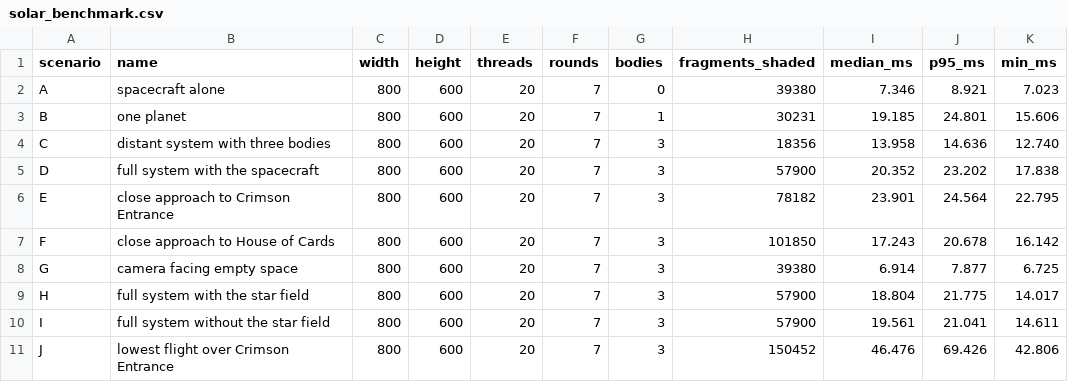
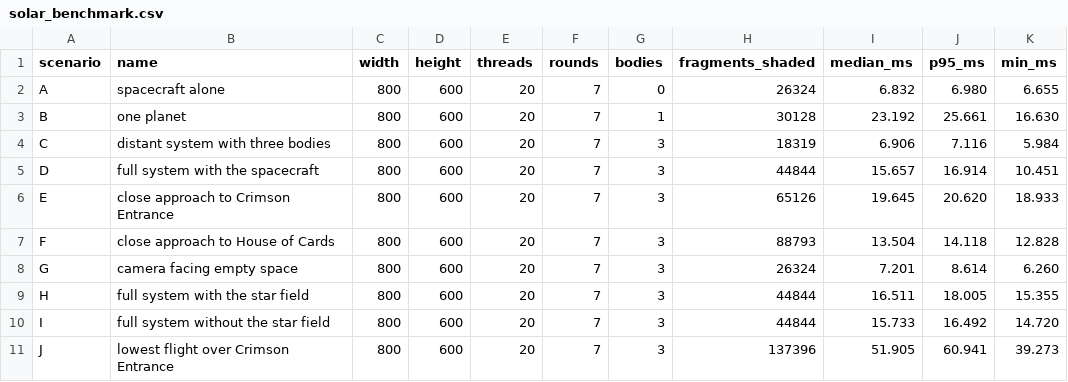
Before and after one commit to Junjey123-mx/rust-software-renderer, a CSV file: docs/results/preproject3/solar_benchmark.csv, drawn as a sheet.

Commit message:
perf: document and conditionally adopt frame-level shader scheduling
Rasterizes every visible instance of a solar frame first, writing depth at once, shades all samples with one thread pool and resolves colours by depth, instead of one thread scope per instance; both rasterizers move into a shared sample sink so no loop is duplicated and the per-instance entry points are unchanged.

Adopted because the alternating-order A/B in the study shows -26.3 percent on the full-system scenario and no regression in any scenario, with 48 images identical to drawing the instances one by one and the laboratory oracles untouched.

```diff
--- a/docs/results/preproject3/solar_benchmark.csv
+++ b/docs/results/preproject3/solar_benchmark.csv
@@ -1,11 +1,11 @@
 scenario,name,width,height,threads,rounds,bodies,fragments_shaded,median_ms,p95_ms,min_ms
-A,spacecraft alone,800,600,20,7,0,39380,7.346,8.921,7.023
-B,one planet,800,600,20,7,1,30231,19.185,24.801,15.606
-C,distant system with three bodies,800,600,20,7,3,18356,13.958,14.636,12.740
-D,full system with the spacecraft,800,600,20,7,3,57900,20.352,23.202,17.838
-E,close approach to Crimson Entrance,800,600,20,7,3,78182,23.901,24.564,22.795
-F,close approach to House of Cards,800,600,20,7,3,101850,17.243,20.678,16.142
-G,camera facing empty space,800,600,20,7,3,39380,6.914,7.877,6.725
-H,full system with the star field,800,600,20,7,3,57900,18.804,21.775,14.017
-I,full system without the star field,800,600,20,7,3,57900,19.561,21.041,14.611
-J,lowest flight over Crimson Entrance,800,600,20,7,3,150452,46.476,69.426,42.806
+A,spacecraft alone,800,600,20,7,0,26324,6.832,6.980,6.655
+B,one planet,800,600,20,7,1,30128,23.192,25.661,16.630
+C,distant system with three bodies,800,600,20,7,3,18319,6.906,7.116,5.984
+D,full system with the spacecraft,800,600,20,7,3,44844,15.657,16.914,10.451
+E,close approach to Crimson Entrance,800,600,20,7,3,65126,19.645,20.620,18.933
+F,close approach to House of Cards,800,600,20,7,3,88793,13.504,14.118,12.828
+G,camera facing empty space,800,600,20,7,3,26324,7.201,8.614,6.260
+H,full system with the star field,800,600,20,7,3,44844,16.511,18.005,15.355
+I,full system without the star field,800,600,20,7,3,44844,15.733,16.492,14.720
+J,lowest flight over Crimson Entrance,800,600,20,7,3,137396,51.905,60.941,39.273
```
Also changed, not shown: 9 other files.
